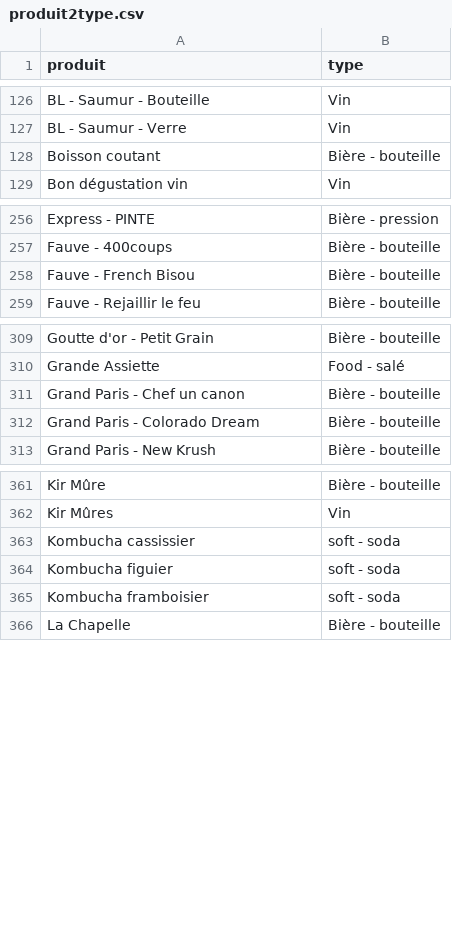
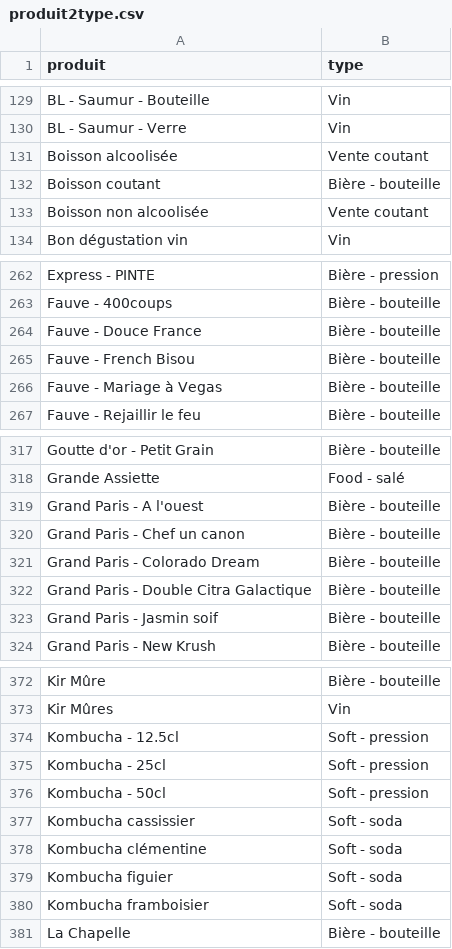
Before and after one commit to teymour/barco, a CSV file: zelty/produit2type.csv, drawn as a sheet; only a part is shown, gaps mark what is left out; the diff covers the shown part only.

Commit message:
Nouvelle catégorisation

```diff
--- a/zelty/produit2type.csv
+++ b/zelty/produit2type.csv
@@ -127,3 +130,5 @@ BL - Saumur - Bouteille;Vin
 BL - Saumur - Verre;Vin
+Boisson alcoolisée;Vente coutant
 Boisson coutant;Bière - bouteille
+Boisson non alcoolisée;Vente coutant
 Bon dégustation vin;Vin
@@ -257,3 +263,5 @@ Express - PINTE;Bière - pression
 Fauve - 400coups;Bière - bouteille
+Fauve - Douce France;Bière - bouteille
 Fauve - French Bisou;Bière - bouteille
+Fauve - Mariage à Vegas;Bière - bouteille
 Fauve - Rejaillir le feu;Bière - bouteille
@@ -310,4 +318,7 @@ Goutte d'or - Petit Grain;Bière - bouteille
 Grande Assiette;Food - salé
+Grand Paris - A l'ouest;Bière - bouteille
 Grand Paris - Chef  un canon;Bière - bouteille
 Grand Paris - Colorado Dream;Bière - bouteille
+Grand Paris - Double Citra Galactique;Bière - bouteille
+Grand Paris - Jasmin soif;Bière - bouteille
 Grand Paris - New Krush;Bière - bouteille
@@ -362,5 +373,9 @@ Kir Mûre;Bière - bouteille
 Kir Mûres;Vin
-Kombucha cassissier;soft - soda
-Kombucha figuier;soft - soda
-Kombucha framboisier;soft - soda
+Kombucha - 12.5cl;Soft - pression
+Kombucha - 25cl;Soft - pression
+Kombucha - 50cl;Soft - pression
+Kombucha cassissier;Soft - soda
+Kombucha clémentine;Soft - soda
+Kombucha figuier;Soft - soda
+Kombucha framboisier;Soft - soda
 La Chapelle;Bière - bouteille
```
Also changed, not shown: 6 added rows and 5 edited cells elsewhere in this file.
